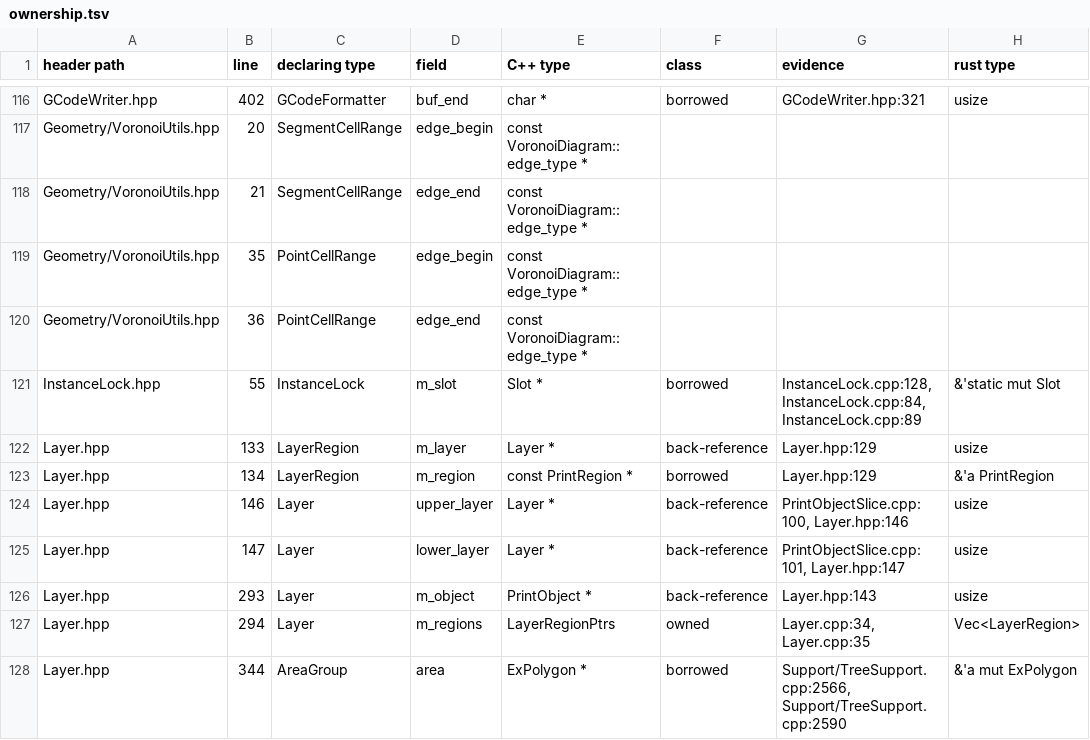
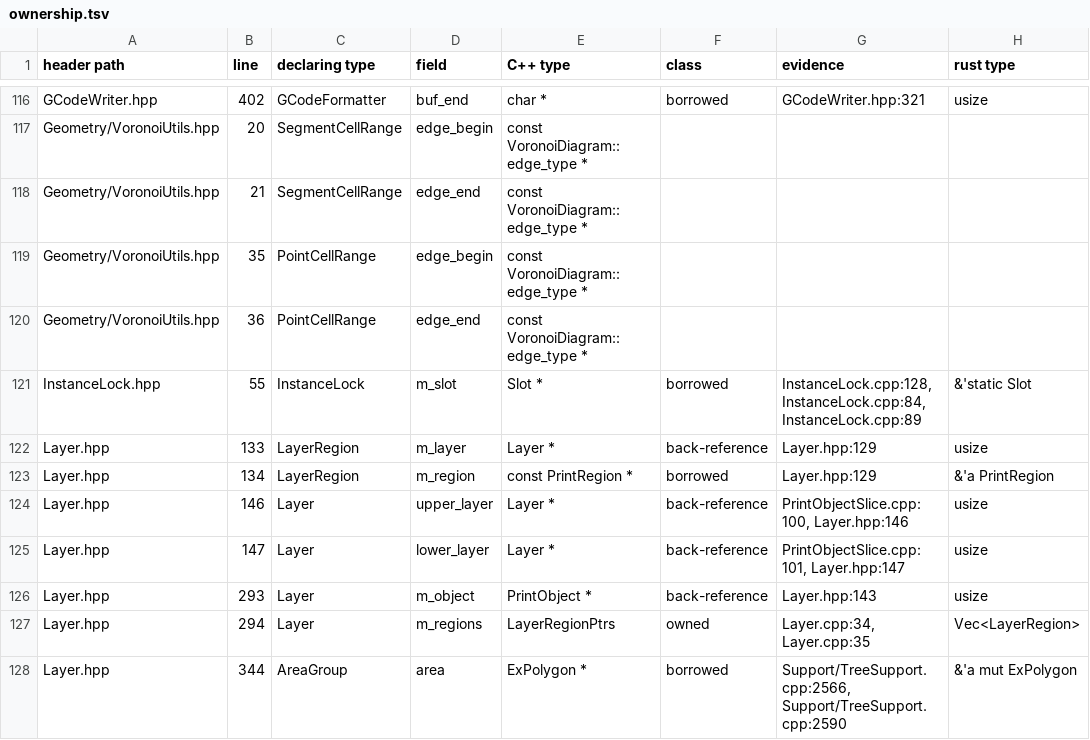
Before and after one commit to bruk-io/grampus, a TSV file: port/ownership.tsv, drawn as a sheet; only a part is shown, gaps mark what is left out.

```diff
--- a/port/ownership.tsv
+++ b/port/ownership.tsv
@@ -120,3 +120,3 @@ Geometry/VoronoiUtils.hpp	35	PointCellRange	edge_begin	const VoronoiDiagram::edg
 Geometry/VoronoiUtils.hpp	36	PointCellRange	edge_end	const VoronoiDiagram::edge_type *			
-InstanceLock.hpp	55	InstanceLock	m_slot	Slot *	borrowed	InstanceLock.cpp:128, InstanceLock.cpp:84, InstanceLock.cpp:89	&'static mut Slot
+InstanceLock.hpp	55	InstanceLock	m_slot	Slot *	borrowed	InstanceLock.cpp:128, InstanceLock.cpp:84, InstanceLock.cpp:89	&'static Slot
 Layer.hpp	133	LayerRegion	m_layer	Layer *	back-reference	Layer.hpp:129	usize
```
Also changed, not shown: 1 other file.
